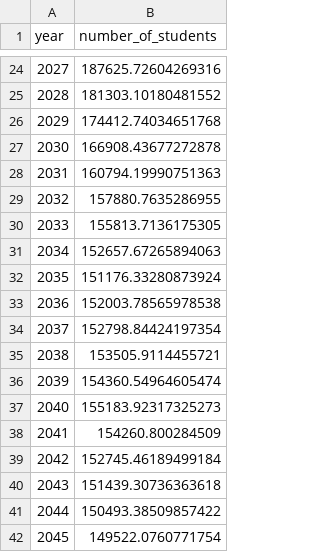
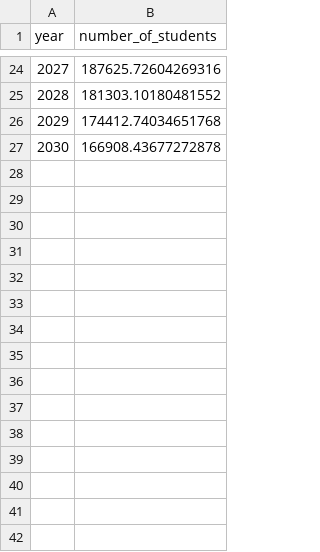
Before and after one commit to TwinheadedS/source_code, a CSV file: backend/predicted_students.csv, drawn as a sheet; only a part is shown, gaps mark what is left out; the diff names each change by its address in the sheet, - before the commit and + after, or states it on an @@ line.

Commit message:
V1.2 (Updated backend with readme file)

```diff
--- a/backend/predicted_students.csv
+++ b/backend/predicted_students.csv
-row 28: 2031 | 160794.19990751363
-row 29: 2032 | 157880.7635286955
-row 30: 2033 | 155813.7136175305
-row 31: 2034 | 152657.67265894063
-row 32: 2035 | 151176.33280873924
-row 33: 2036 | 152003.78565978538
-row 34: 2037 | 152798.84424197354
-row 35: 2038 | 153505.9114455721
-row 36: 2039 | 154360.54964605474
-row 37: 2040 | 155183.92317325273
-row 38: 2041 | 154260.800284509
-row 39: 2042 | 152745.46189499184
-row 40: 2043 | 151439.30736363618
-row 41: 2044 | 150493.38509857422
-row 42: 2045 | 149522.0760771754
```
Also changed, not shown: 2 other files.
